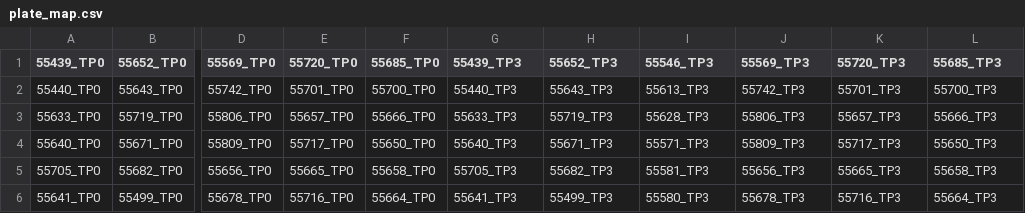
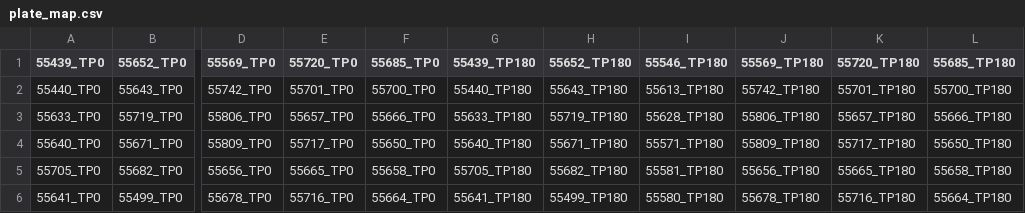
Before and after one commit to ncptv/arrayed-degradation-assay, a CSV file: data/plate_1/plate_map.csv, drawn as a sheet; only a part is shown, gaps mark what is left out; the diff covers the shown part only; the diff names each change by its address in the sheet, - before the commit and + after, or states it on an @@ line.

Commit message:
Change platemap label unit to minutes

```diff
--- a/data/plate_1/plate_map.csv
+++ b/data/plate_1/plate_map.csv
-G1: 55439_TP3
+G1: 55439_TP180
-H1: 55652_TP3
+H1: 55652_TP180
-I1: 55546_TP3
+I1: 55546_TP180
-J1: 55569_TP3
+J1: 55569_TP180
-K1: 55720_TP3
+K1: 55720_TP180
-L1: 55685_TP3
+L1: 55685_TP180
-G2 (55439_TP180): 55440_TP3
+G2 (55439_TP180): 55440_TP180
-H2 (55652_TP180): 55643_TP3
+H2 (55652_TP180): 55643_TP180
-I2 (55546_TP180): 55613_TP3
+I2 (55546_TP180): 55613_TP180
-J2 (55569_TP180): 55742_TP3
+J2 (55569_TP180): 55742_TP180
-K2 (55720_TP180): 55701_TP3
+K2 (55720_TP180): 55701_TP180
-L2 (55685_TP180): 55700_TP3
+L2 (55685_TP180): 55700_TP180
-G3 (55439_TP180): 55633_TP3
+G3 (55439_TP180): 55633_TP180
-H3 (55652_TP180): 55719_TP3
+H3 (55652_TP180): 55719_TP180
-I3 (55546_TP180): 55628_TP3
+I3 (55546_TP180): 55628_TP180
-J3 (55569_TP180): 55806_TP3
+J3 (55569_TP180): 55806_TP180
-K3 (55720_TP180): 55657_TP3
+K3 (55720_TP180): 55657_TP180
-L3 (55685_TP180): 55666_TP3
+L3 (55685_TP180): 55666_TP180
-G4 (55439_TP180): 55640_TP3
+G4 (55439_TP180): 55640_TP180
-H4 (55652_TP180): 55671_TP3
+H4 (55652_TP180): 55671_TP180
-I4 (55546_TP180): 55571_TP3
+I4 (55546_TP180): 55571_TP180
-J4 (55569_TP180): 55809_TP3
+J4 (55569_TP180): 55809_TP180
-K4 (55720_TP180): 55717_TP3
+K4 (55720_TP180): 55717_TP180
-L4 (55685_TP180): 55650_TP3
+L4 (55685_TP180): 55650_TP180
-G5 (55439_TP180): 55705_TP3
+G5 (55439_TP180): 55705_TP180
-H5 (55652_TP180): 55682_TP3
+H5 (55652_TP180): 55682_TP180
-I5 (55546_TP180): 55581_TP3
+I5 (55546_TP180): 55581_TP180
-J5 (55569_TP180): 55656_TP3
+J5 (55569_TP180): 55656_TP180
-K5 (55720_TP180): 55665_TP3
+K5 (55720_TP180): 55665_TP180
-L5 (55685_TP180): 55658_TP3
+L5 (55685_TP180): 55658_TP180
-G6 (55439_TP180): 55641_TP3
+G6 (55439_TP180): 55641_TP180
-H6 (55652_TP180): 55499_TP3
+H6 (55652_TP180): 55499_TP180
-I6 (55546_TP180): 55580_TP3
+I6 (55546_TP180): 55580_TP180
-J6 (55569_TP180): 55678_TP3
+J6 (55569_TP180): 55678_TP180
-K6 (55720_TP180): 55716_TP3
+K6 (55720_TP180): 55716_TP180
-L6 (55685_TP180): 55664_TP3
+L6 (55685_TP180): 55664_TP180
```
Also changed, not shown: 12 edited cells elsewhere in this file, data/plate_2/plate_map.csv, 3 other files.
